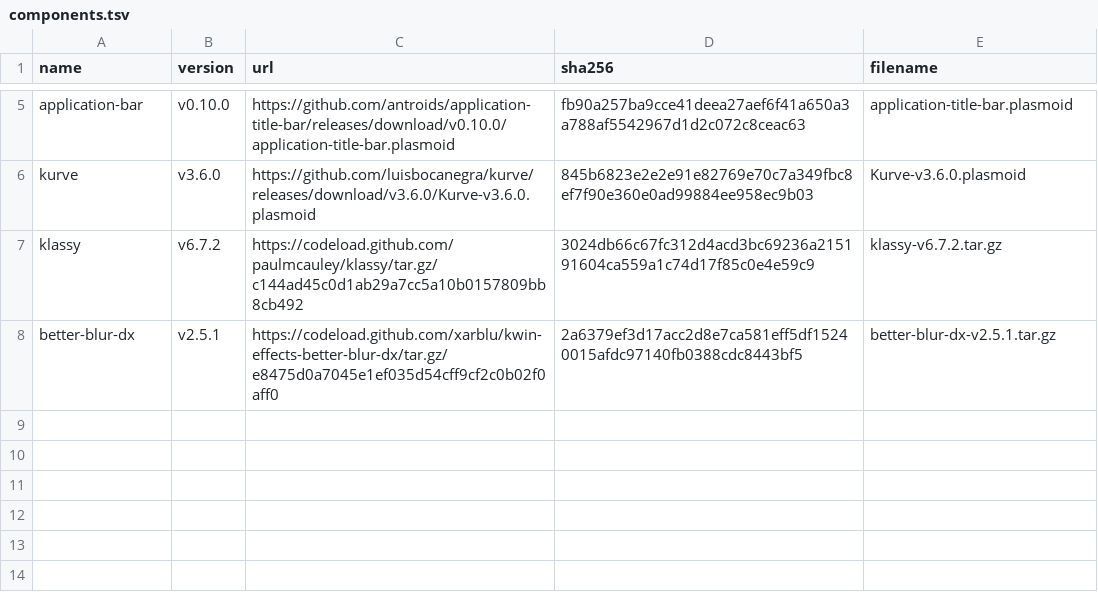
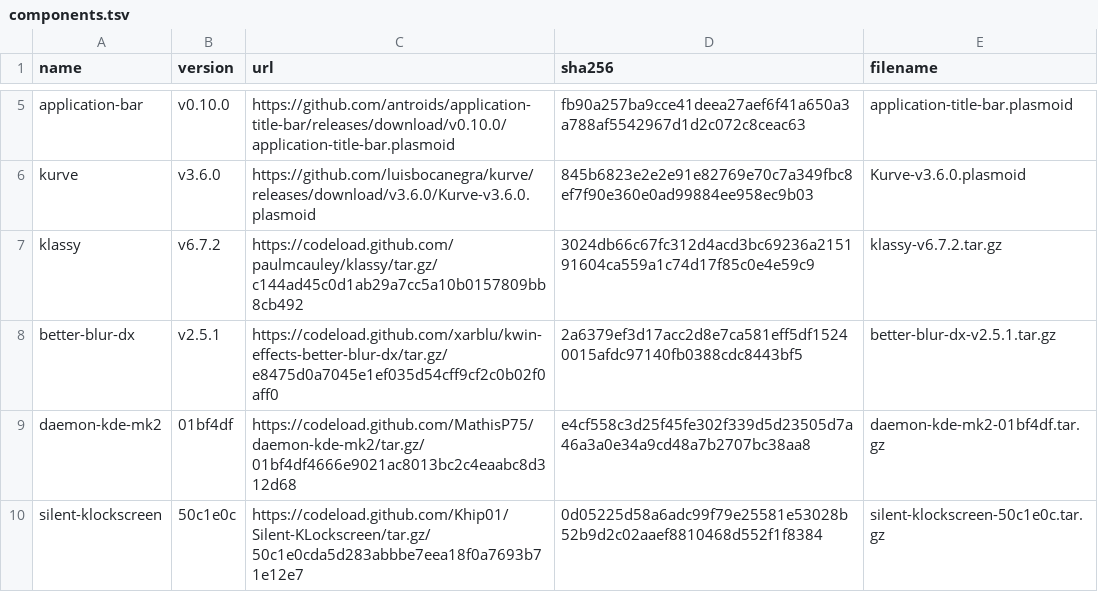
Before and after one commit to sne11ius/arasaka-kde, a TSV file: manifest/components.tsv, drawn as a sheet; only a part is shown, gaps mark what is left out; the diff names each change by its address in the sheet, - before the commit and + after, or states it on an @@ line.

```diff
--- a/manifest/components.tsv
+++ b/manifest/components.tsv
+row 9: daemon-kde-mk2 | 01bf4df | https://codeload.github.com/MathisP75/daemon-kde-mk2/tar.gz/01bf4df4666e9021ac8013bc2c4eaabc8d312d68 | e4cf558c3d25f45fe302f339d5d23505d7a46a3a0e34a9cd48a7b2707bc38aa8 | daemon-kde-mk2-01bf4df.tar.gz
+row 10: silent-klockscreen | 50c1e0c | https://codeload.github.com/Khip01/Silent-KLockscreen/tar.gz/50c1e0cda5d283abbbe7eea18f0a7693b71e12e7 | 0d05225d58a6adc99f79e25581e53028b52b9d2c02aaef8810468d552f1f8384 | silent-klockscreen-50c1e0c.tar.gz
```
Also changed, not shown: 45 other files.
